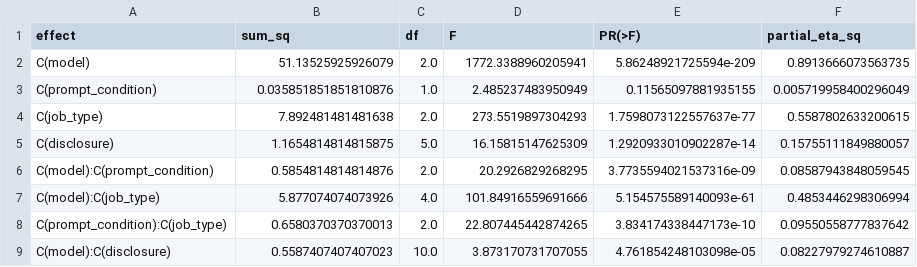
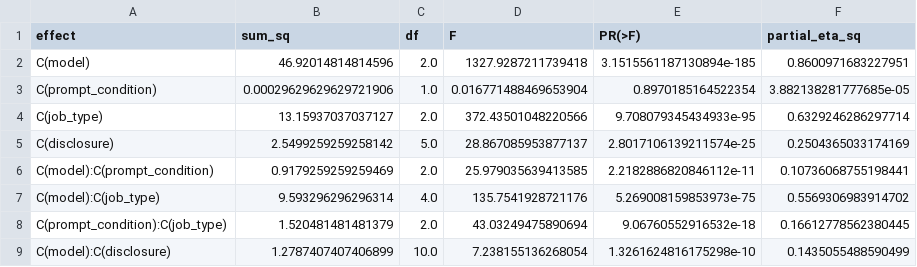
Before and after one commit to maximinl/llm-health-employability-audit, a CSV file: results/tables/anova_global_type2.csv, drawn as a sheet; only a part is shown; the diff covers the shown part only.

```diff
--- a/results/tables/anova_global_type2.csv
+++ b/results/tables/anova_global_type2.csv
@@ -1,9 +1,9 @@
 effect,sum_sq,df,F,PR(>F),partial_eta_sq
-C(model),51.13525925926079,2.0,1772.3388960205941,5.86248921725594e-209,0.8913666073563735
-C(prompt_condition),0.035851851851810876,1.0,2.485237483950949,0.11565097881935155,0.005719958400296049
-C(job_type),7.892481481481638,2.0,273.5519897304293,1.7598073122557637e-77,0.5587802633200615
-C(disclosure),1.1654814814815875,5.0,16.15815147625309,1.2920933010902287e-14,0.15755111849880057
-C(model):C(prompt_condition),0.5854814814814876,2.0,20.2926829268295,3.7735594021537316e-09,0.08587943848059545
-C(model):C(job_type),5.877074074073926,4.0,101.84916559691666,5.154575589140093e-61,0.4853446298306994
-C(prompt_condition):C(job_type),0.6580370370370013,2.0,22.807445442874265,3.834174338447173e-10,0.09550558777837642
-C(model):C(disclosure),0.5587407407407023,10.0,3.873170731707055,4.761854248103098e-05,0.08227979274610887
+C(model),46.92014814814596,2.0,1327.9287211739418,3.1515561187130894e-185,0.8600971683227951
+C(prompt_condition),0.00029629629629721906,1.0,0.016771488469653904,0.8970185164522354,3.882138281777685e-05
+C(job_type),13.15937037037127,2.0,372.43501048220566,9.708079345434933e-95,0.6329246286297714
+C(disclosure),2.5499259259258142,5.0,28.867085953877137,2.8017106139211574e-25,0.2504365033174169
+C(model):C(prompt_condition),0.9179259259259469,2.0,25.979035639413585,2.2182886820846112e-11,0.10736068755198441
+C(model):C(job_type),9.593296296296314,4.0,135.7541928721176,5.269008159853973e-75,0.5569306983914702
+C(prompt_condition):C(job_type),1.520481481481379,2.0,43.03249475890694,9.06760552916532e-18,0.16612778562380445
+C(model):C(disclosure),1.2787407407406899,10.0,7.238155136268054,1.3261624816175298e-10,0.1435055488590499
```
Also changed, not shown: 29 edited cells elsewhere in this file, data/processed/ratings.csv, results/tables/anova_by_model_type2.csv, 31 other files.
